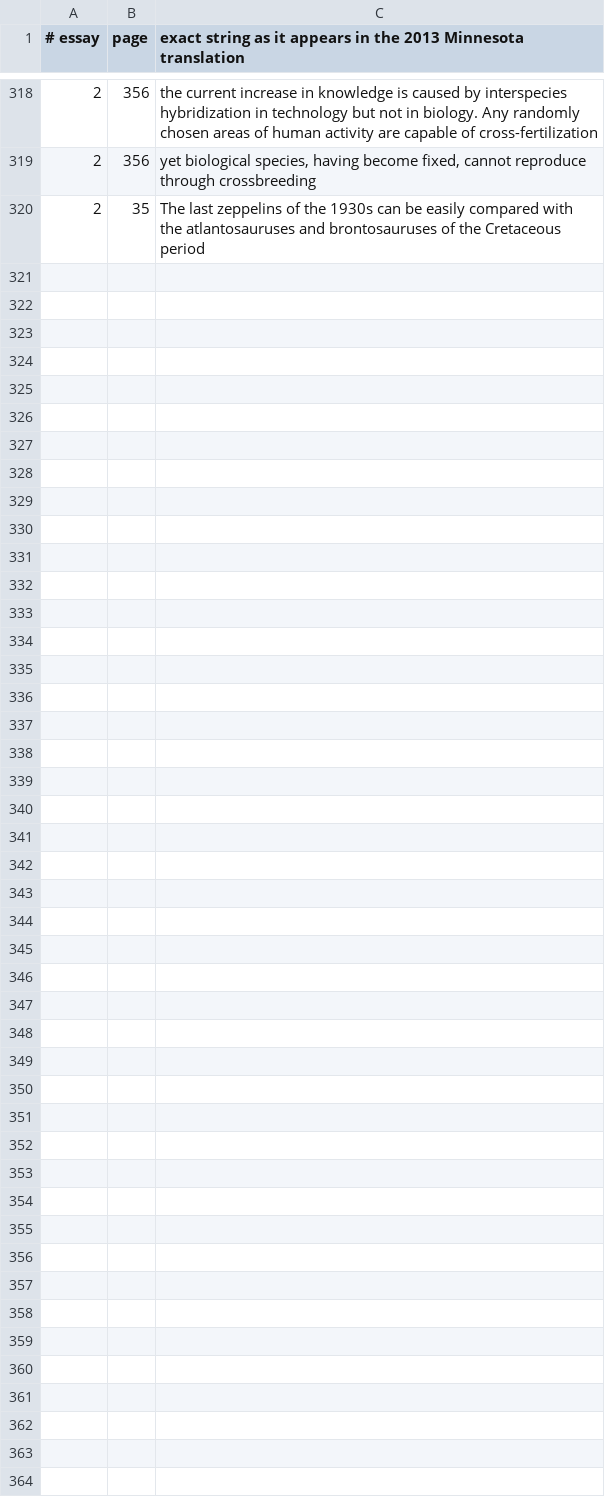
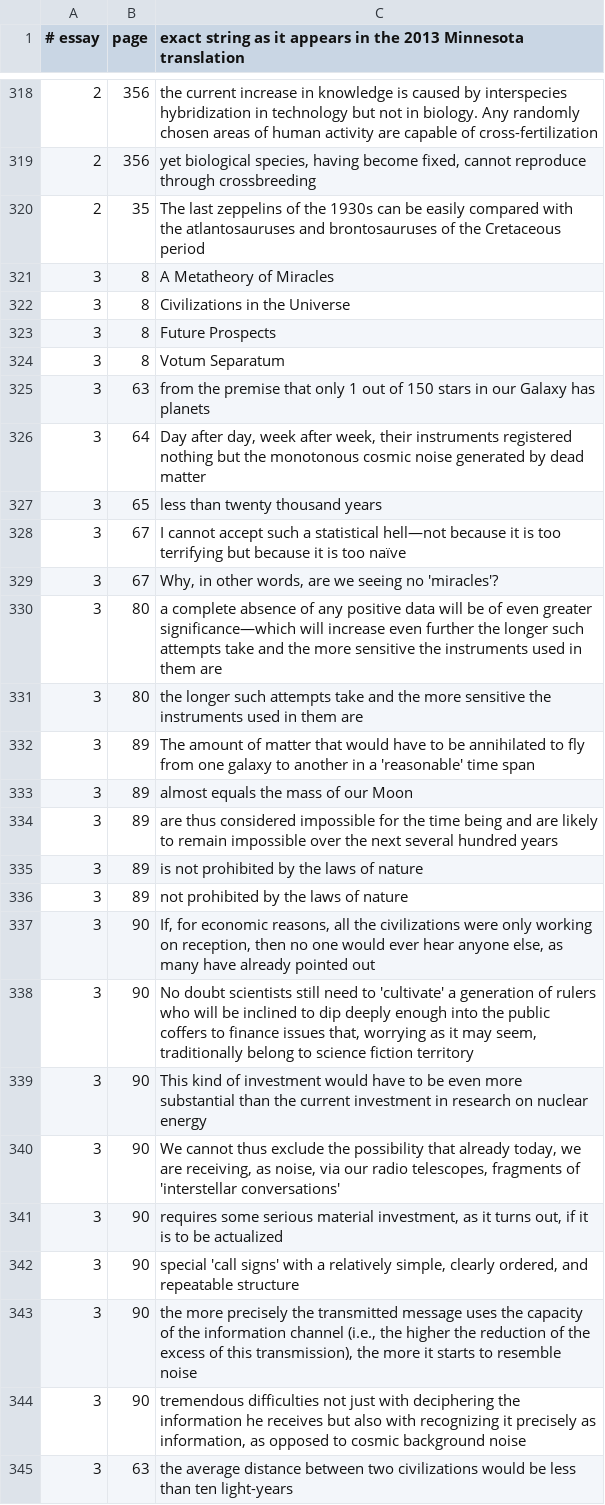
Before and after one commit to AnthonyKot/book15, a TSV file: checks/quotes.tsv, drawn as a sheet; only a part is shown, gaps mark what is left out; the diff names each change by its address in the sheet, - before the commit and + after, or states it on an @@ line.

```diff
--- a/checks/quotes.tsv
+++ b/checks/quotes.tsv
+row 321: 3 | 8 | A Metatheory of Miracles
+row 322: 3 | 8 | Civilizations in the Universe
+row 323: 3 | 8 | Future Prospects
+row 324: 3 | 8 | Votum Separatum
+row 325: 3 | 63 | from the premise that only 1 out of 150 stars in our Galaxy has planets
+row 326: 3 | 64 | Day after day, week after week, their instruments registered nothing but the monotonous cosmic noise generated by dead matter
+row 327: 3 | 65 | less than twenty thousand years
+row 328: 3 | 67 | I cannot accept such a statistical hell—not because it is too terrifying but because it is too naïve
+row 329: 3 | 67 | Why, in other words, are we seeing no 'miracles'?
+row 330: 3 | 80 | a complete absence of any positive data will be of even greater significance—which will increase even further the longer such attempts take and the more sensitive the instruments used in them are
+row 331: 3 | 80 | the longer such attempts take and the more sensitive the instruments used in them are
+row 332: 3 | 89 | The amount of matter that would have to be annihilated to fly from one galaxy to another in a 'reasonable' time span
+row 333: 3 | 89 | almost equals the mass of our Moon
+row 334: 3 | 89 | are thus considered impossible for the time being and are likely to remain impossible over the next several hundred years
+row 335: 3 | 89 | is not prohibited by the laws of nature
+row 336: 3 | 89 | not prohibited by the laws of nature
+row 337: 3 | 90 | If, for economic reasons, all the civilizations were only working on reception, then no one would ever hear anyone else, as many have already pointed out
+row 338: 3 | 90 | No doubt scientists still need to 'cultivate' a generation of rulers who will be inclined to dip deeply enough into the public coffers to finance issues that, worrying as it may seem, traditionally belong to science fiction territory
+row 339: 3 | 90 | This kind of investment would have to be even more substantial than the current investment in research on nuclear energy
+row 340: 3 | 90 | We cannot thus exclude the possibility that already today, we are receiving, as noise, via our radio telescopes, fragments of 'interstellar conversations'
+row 341: 3 | 90 | requires some serious material investment, as it turns out, if it is to be actualized
+row 342: 3 | 90 | special 'call signs' with a relatively simple, clearly ordered, and repeatable structure
+row 343: 3 | 90 | the more precisely the transmitted message uses the capacity of the information channel (i.e., the higher the reduction of the excess of this transmission), the more it starts to resemble noise
+row 344: 3 | 90 | tremendous difficulties not just with deciphering the information he receives but also with recognizing it precisely as information, as opposed to cosmic background noise
+row 345: 3 | 63 | the average distance between two civilizations would be less than ten light-years
```
Also changed, not shown: checks/claims-2026.tsv, 12 other files.
